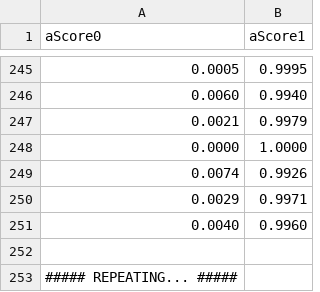
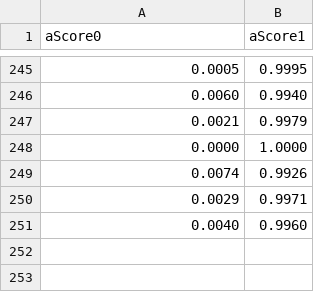
Before and after one commit to iTzOutmind/arduino-xgboost, a CSV file: datasets/gyro/inoCapture.csv, drawn as a sheet; only a part is shown, gaps mark what is left out.

```diff
--- a/datasets/gyro/inoCapture.csv
+++ b/datasets/gyro/inoCapture.csv
@@ -251,3 +251 @@ aScore0,aScore1
 0.0040,0.9960
-
-##### REPEATING... #####
```
Also changed, not shown: 1 other file.
